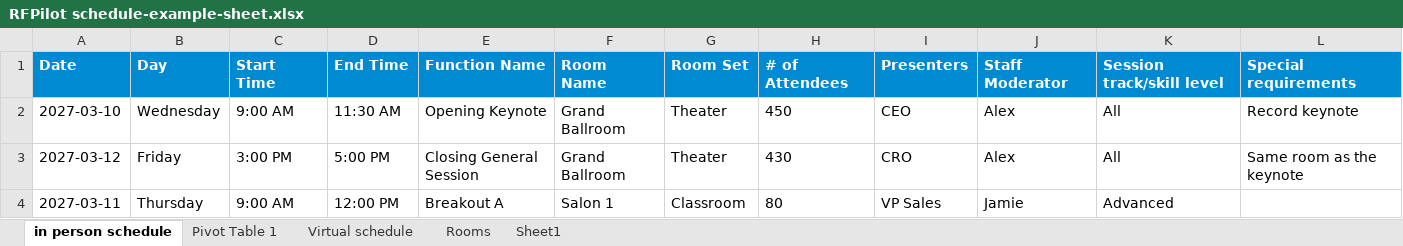
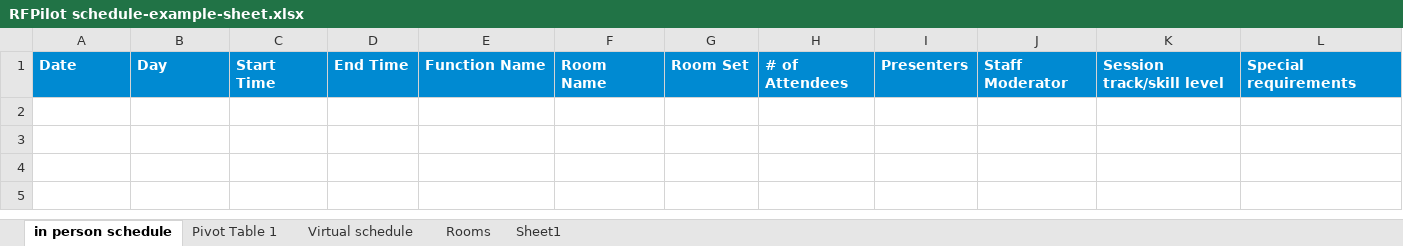
Before and after one commit to BayshoreCommunication/dxg-rfp-tool-dashboard, an Excel workbook: public/files/RFPilot schedule-example-sheet.xlsx, sheet in person schedule, drawn as a sheet; values as stored, in another font and other column widths than the file's, no borders; the diff names each change by its address in the sheet, - before the commit and + after, or states it on an @@ line.

```diff
--- a/public/files/RFPilot schedule-example-sheet.xlsx (sheet in person schedule)
+++ b/public/files/RFPilot schedule-example-sheet.xlsx (sheet in person schedule)
-row 2: 2027-03-10 | Wednesday | 9:00 AM | 11:30 AM | Opening Keynote | Grand Ballroom | Theater | 450 | CEO | Alex | All | Record keynote
-row 3: 2027-03-12 | Friday | 3:00 PM | 5:00 PM | Closing General Session | Grand Ballroom | Theater | 430 | CRO | Alex | All | Same room as the keynote
-row 4: 2027-03-11 | Thursday | 9:00 AM | 12:00 PM | Breakout A | Salon 1 | Classroom | 80 | VP Sales | Jamie | Advanced
```
Also changed, not shown: 13 other files.
